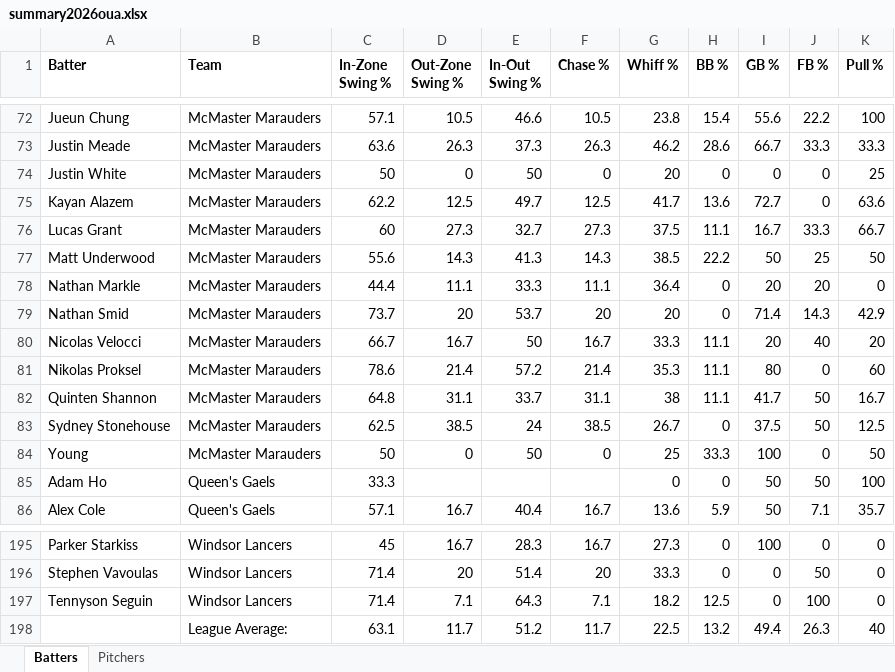
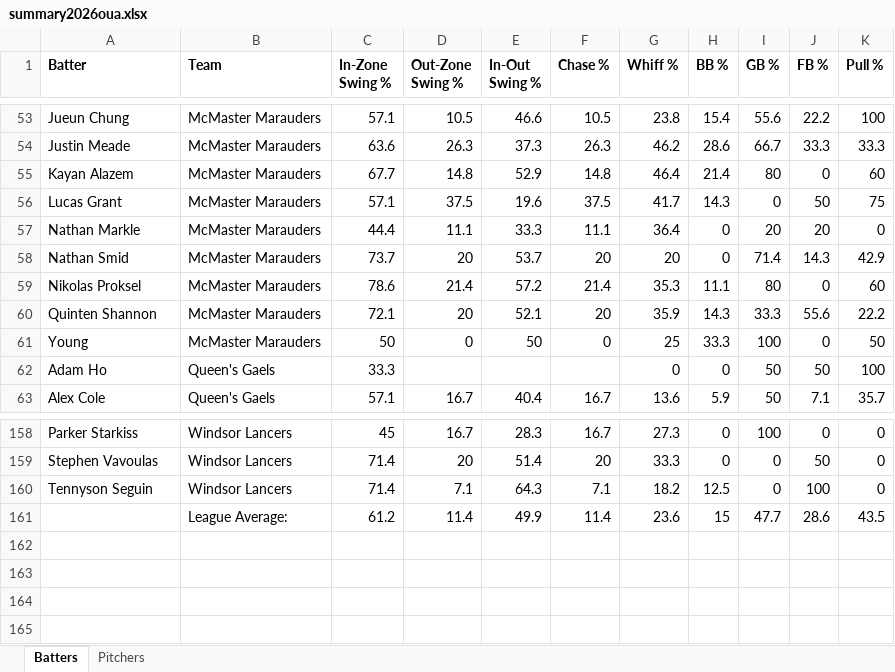
Before and after one commit to bigfishy06/data-diamond, an Excel workbook: oua/data/summary2026oua.xlsx, sheet Batters, drawn as a sheet; only a part is shown, gaps mark what is left out; values as stored, in another font and other column widths than the file's, no borders; table styles not drawn; removed rows and columns are numbered as before the commit, all else as after; the diff covers the shown part only; the diff names each change by its address in the sheet, - before the commit and + after, or states it on an @@ line.

```diff
--- a/oua/data/summary2026oua.xlsx (sheet Batters)
+++ b/oua/data/summary2026oua.xlsx (sheet Batters)
-row 74: Justin White | McMaster Marauders | 50 | 0 | 50 | 0 | 20 | 0 | 0 | 0 | 25
-C55 (In-Zone Swing %): 62.2
+C55 (In-Zone Swing %): 67.7
-D55 (Out-Zone Swing %): 12.5
+D55 (Out-Zone Swing %): 14.8
-E55 (In-Out Swing %): 49.7
+E55 (In-Out Swing %): 52.9
-F55 (Chase %): 12.5
+F55 (Chase %): 14.8
-G55 (Whiff %): 41.7
+G55 (Whiff %): 46.4
-H55 (BB %): 13.6
+H55 (BB %): 21.4
-I55 (GB %): 72.7
+I55 (GB %): 80
-K55 (Pull %): 63.6
+K55 (Pull %): 60
-C56 (In-Zone Swing %): 60
+C56 (In-Zone Swing %): 57.1
-D56 (Out-Zone Swing %): 27.3
+D56 (Out-Zone Swing %): 37.5
-E56 (In-Out Swing %): 32.7
+E56 (In-Out Swing %): 19.6
-F56 (Chase %): 27.3
+F56 (Chase %): 37.5
-G56 (Whiff %): 37.5
+G56 (Whiff %): 41.7
-H56 (BB %): 11.1
+H56 (BB %): 14.3
-I56 (GB %): 16.7
+I56 (GB %): 0
-J56 (FB %): 33.3
+J56 (FB %): 50
-K56 (Pull %): 66.7
+K56 (Pull %): 75
-row 77: Matt Underwood | McMaster Marauders | 55.6 | 14.3 | 41.3 | 14.3 | 38.5 | 22.2 | 50 | 25 | 50
-row 80: Nicolas Velocci | McMaster Marauders | 66.7 | 16.7 | 50 | 16.7 | 33.3 | 11.1 | 20 | 40 | 20
-C60 (In-Zone Swing %): 64.8
+C60 (In-Zone Swing %): 72.1
-D60 (Out-Zone Swing %): 31.1
+D60 (Out-Zone Swing %): 20
-E60 (In-Out Swing %): 33.7
+E60 (In-Out Swing %): 52.1
-F60 (Chase %): 31.1
+F60 (Chase %): 20
-G60 (Whiff %): 38
+G60 (Whiff %): 35.9
-H60 (BB %): 11.1
+H60 (BB %): 14.3
-I60 (GB %): 41.7
+I60 (GB %): 33.3
-J60 (FB %): 50
+J60 (FB %): 55.6
-K60 (Pull %): 16.7
+K60 (Pull %): 22.2
-row 83: Sydney Stonehouse | McMaster Marauders | 62.5 | 38.5 | 24 | 38.5 | 26.7 | 0 | 37.5 | 50 | 12.5
-row 198:  | League Average: | 63.1 | 11.7 | 51.2 | 11.7 | 22.5 | 13.2 | 49.4 | 26.3 | 40
+row 161:  | League Average: | 61.2 | 11.4 | 49.9 | 11.4 | 23.6 | 15 | 47.7 | 28.6 | 43.5
```
Also changed, not shown: 33 removed rows and 410 edited cells elsewhere in this sheet, sheet Pitchers, 7 other files.
